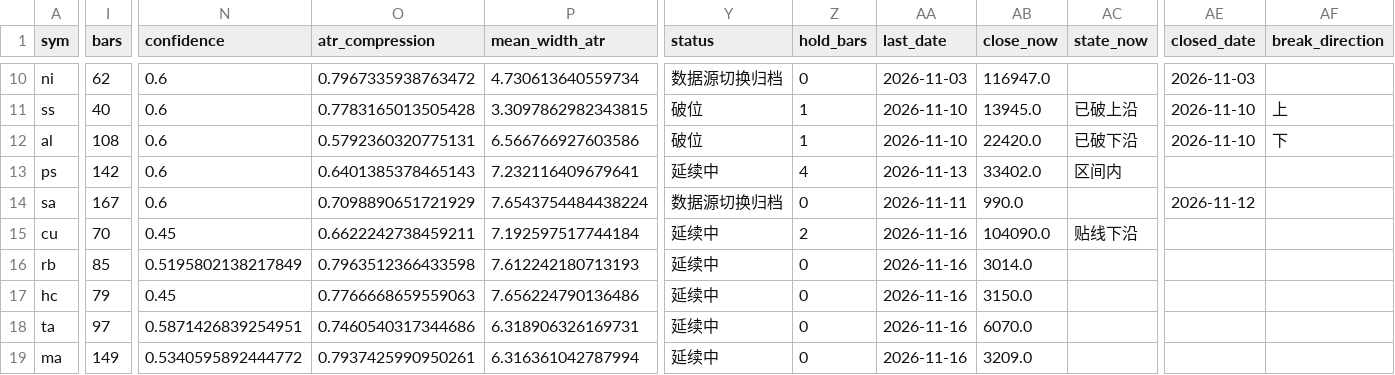
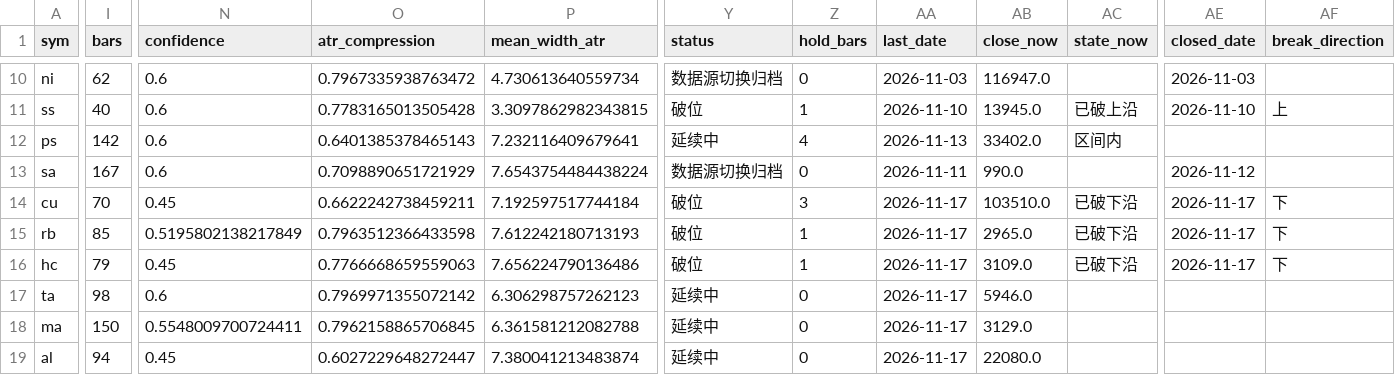
Before and after one commit to Jerry-HONK/futures-data, a CSV file: data/pattern_hold_latest.csv, drawn as a sheet; only a part is shown, gaps mark what is left out; removed rows and columns are numbered as before the commit, all else as after; rows hold the shown columns only; the diff covers the shown part only; the diff names each change by its address in the sheet, - before the commit and + after, or states it on an @@ line.

```diff
--- a/data/pattern_hold_latest.csv
+++ b/data/pattern_hold_latest.csv
-row 12: al | 108 | 0.6 | 0.5792360320775131 | 6.566766927603586 | 破位 | 1 | 2026-11-10 | 22420.0 | 已破下沿 | 2026-11-10 | 下
-Y14:Y16 (status): 延续中
+Y14:Y16 (status): 破位
-Z14 (hold_bars): 2
+Z14 (hold_bars): 3
-AA14:AA18 (last_date): 2026-11-16
+AA14:AA18 (last_date): 2026-11-17
-AB14 (close_now): 104090.0
+AB14 (close_now): 103510.0
-AC14 (state_now): 贴线下沿
+AC14 (state_now): 已破下沿
-AE14:AE16 (closed_date): (empty)
+AE14:AE16 (closed_date): 2026-11-17
-AF14:AF16 (break_direction): (empty)
+AF14:AF16 (break_direction): 下
-Z15:Z16 (hold_bars): 0
+Z15:Z16 (hold_bars): 1
-AB15 (close_now): 3014.0
+AB15 (close_now): 2965.0
-AC15:AC16 (state_now): (empty)
+AC15:AC16 (state_now): 已破下沿
-AB16 (close_now): 3150.0
+AB16 (close_now): 3109.0
-I17 (bars): 97
+I17 (bars): 98
-N17 (confidence): 0.5871426839254951
+N17 (confidence): 0.6
-O17 (atr_compression): 0.7460540317344686
+O17 (atr_compression): 0.7969971355072142
-P17 (mean_width_atr): 6.318906326169731
+P17 (mean_width_atr): 6.306298757262123
-AB17 (close_now): 6070.0
+AB17 (close_now): 5946.0
-I18 (bars): 149
+I18 (bars): 150
-N18 (confidence): 0.5340595892444772
+N18 (confidence): 0.5548009700724411
-O18 (atr_compression): 0.7937425990950261
+O18 (atr_compression): 0.7962158865706845
-P18 (mean_width_atr): 6.316361042787994
+P18 (mean_width_atr): 6.361581212082788
-AB18 (close_now): 3209.0
+AB18 (close_now): 3129.0
+row 19: al | 94 | 0.45 | 0.6027229648272447 | 7.380041213483874 | 延续中 | 0 | 2026-11-17 | 22080.0
```
Also changed, not shown: 1 added row and 19 edited cells elsewhere in this file, data/pattern_breakouts_latest.csv, 5 other files.
